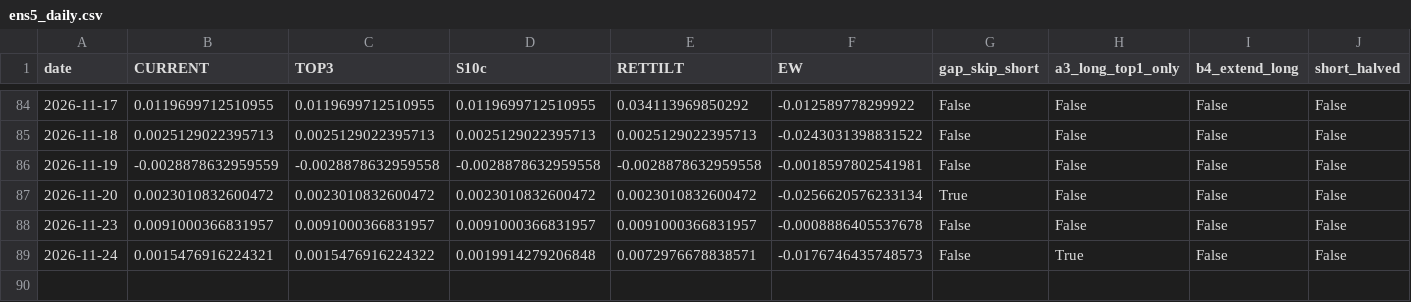
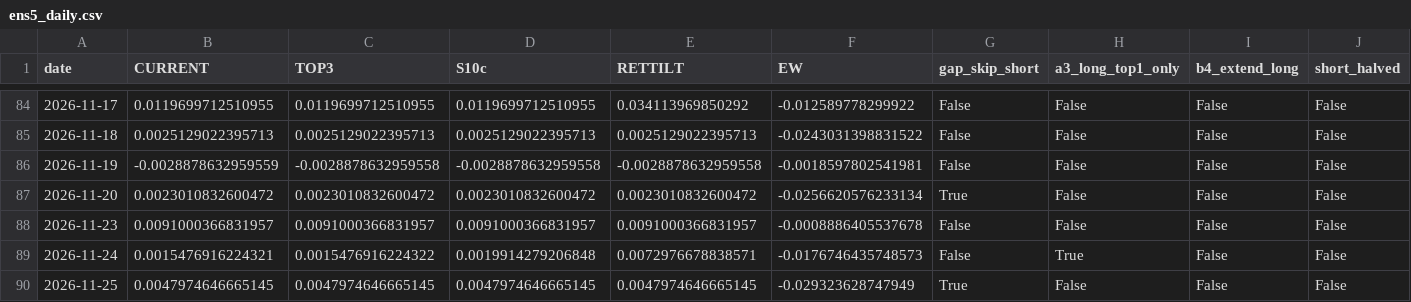
Before and after one commit to Edi-gzl/bist-strategies, a CSV file: ens5/out/ens5_daily.csv, drawn as a sheet; only a part is shown, gaps mark what is left out; rows hold the shown columns only; the diff names each change by its address in the sheet, - before the commit and + after, or states it on an @@ line.

```diff
--- a/ens5/out/ens5_daily.csv
+++ b/ens5/out/ens5_daily.csv
+row 90: 2026-11-25 | 0.0047974646665145 | 0.0047974646665145 | 0.0047974646665145 | 0.0047974646665145 | -0.029323628747949 | True | False | False | False
```
Also changed, not shown: ens5/out/ens5_pending.csv, ens5/out/ens5_picks.csv, 9 other files.
